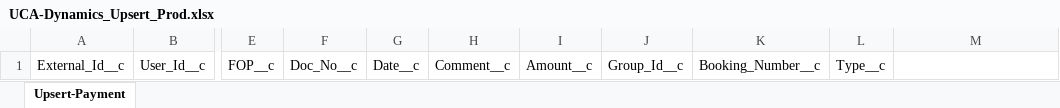
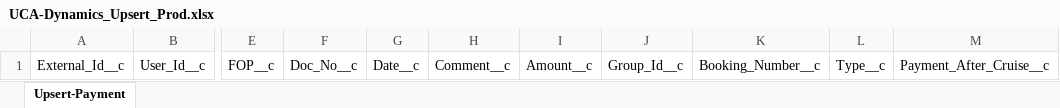
Before and after one commit to Uncruise/Salesforce-Importer, an Excel workbook: Clients/UCA/UCA-Dynamics_Upsert_Prod.xlsx, sheet Upsert-Payment, drawn as a sheet; only a part is shown, gaps mark what is left out; values as stored, in another font and other column widths than the file's, no borders; table styles not drawn; the diff names each change by its address in the sheet, - before the commit and + after, or states it on an @@ line.

```diff
--- a/Clients/UCA/UCA-Dynamics_Upsert_Prod.xlsx (sheet Upsert-Payment)
+++ b/Clients/UCA/UCA-Dynamics_Upsert_Prod.xlsx (sheet Upsert-Payment)
-M1: (empty)
+M1: Payment_After_Cruise__c
```
Also changed, not shown: Clients/UCA/UCA-History_Prod.xlsx, 1 other file.
